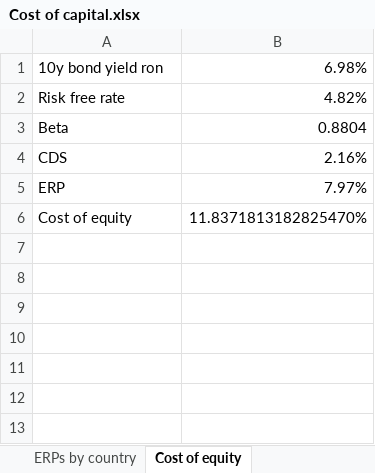
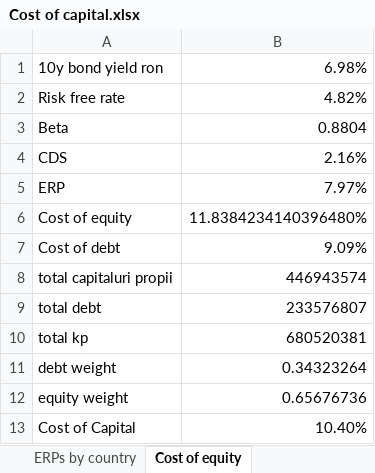
Before and after one commit to Volinr1/socep, an Excel workbook: Cost of capital.xlsx, sheet Cost of equity, drawn as a sheet; values as stored, in another font and other column widths than the file's, no borders; the diff names each change by its address in the sheet, - before the commit and + after, or states it on an @@ line.

Commit message:
Add files via upload
cost of capital final calculation

```diff
--- a/Cost of capital.xlsx (sheet Cost of equity)
+++ b/Cost of capital.xlsx (sheet Cost of equity)
-B6: 11.8371813182825470%
+B6: 11.8384234140396480%
+row 7: Cost of debt | 9.09%
+row 8: total capitaluri propii | 446943574
+row 9: total debt | 233576807
+row 10: total kp | 680520381
+row 11: debt weight | 0.34323264
+row 12: equity weight | 0.65676736
+row 13: Cost of Capital | 10.40%
```
